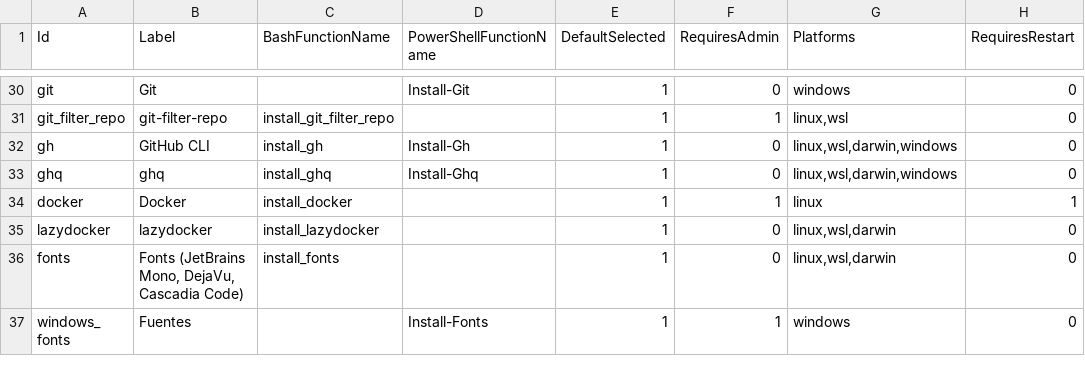
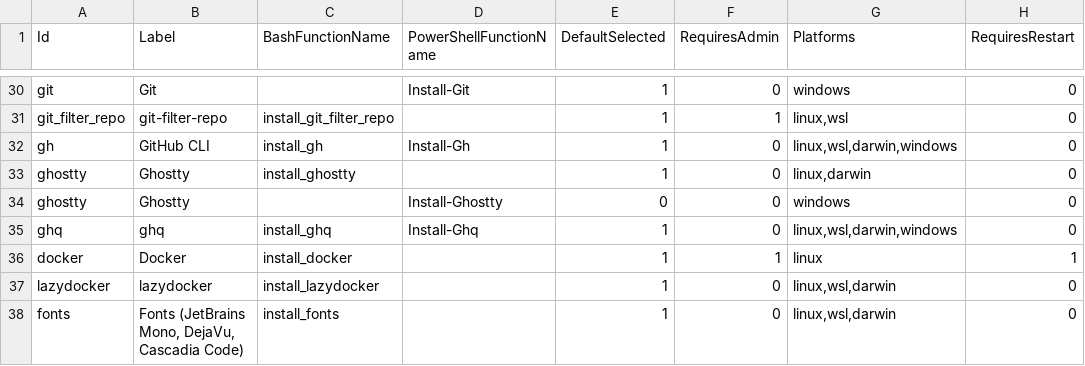
Before and after one commit to guidomodarelli/system-config, a CSV file: scripts/setup/setup.catalog.csv, drawn as a sheet; only a part is shown, gaps mark what is left out; the shorter side is filled out with more unchanged rows.

Commit message:
add Ghostty installation support
This commit introduces the installation function for «Ghostty» in the setup scripts. It updates the «setup.catalog.csv» to include «Ghostty» as an option for macOS and Linux platforms, and modifies the «setup.sh» and «setup.sh.spec.sh» files to implement and test the new installation function. This enhancement improves the setup process by providing users with additional tools for terminal management.

```diff
--- a/scripts/setup/setup.catalog.csv
+++ b/scripts/setup/setup.catalog.csv
@@ -32,2 +32,4 @@ git_filter_repo|git-filter-repo|install_git_filter_repo||1|1|linux,wsl|0
 gh|GitHub CLI|install_gh|Install-Gh|1|0|linux,wsl,darwin,windows|0
+ghostty|Ghostty|install_ghostty||1|0|linux,darwin|0
+ghostty|Ghostty||Install-Ghostty|0|0|windows|0
 ghq|ghq|install_ghq|Install-Ghq|1|0|linux,wsl,darwin,windows|0
```
Also changed, not shown: 3 other files.
